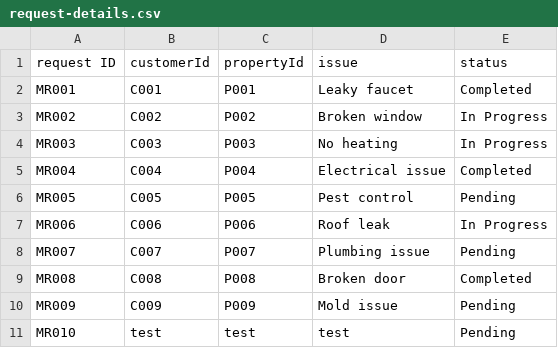
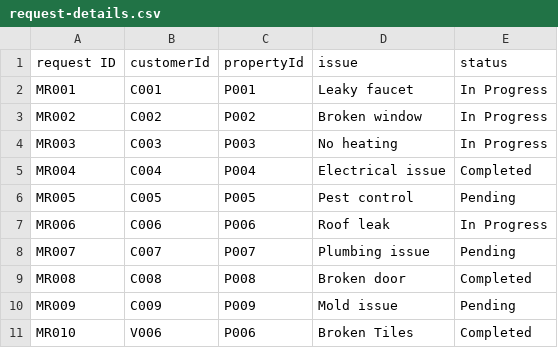
Before and after one commit to Vnuja/LANDORA, a CSV file: landora/src/Components/Admin/Database/request-details.csv, drawn as a sheet.

```diff
--- a/landora/src/Components/Admin/Database/request-details.csv
+++ b/landora/src/Components/Admin/Database/request-details.csv
@@ -1,3 +1,3 @@
 request ID,customerId,propertyId,issue,status
-MR001,C001,P001,Leaky faucet,Completed
+MR001,C001,P001,Leaky faucet,In Progress
 MR002,C002,P002,Broken window,In Progress
@@ -10,2 +10,2 @@ MR008,C008,P008,Broken door,Completed
 MR009,C009,P009,Mold issue,Pending
-MR010,test,test,test,Pending
+MR010,V006,P006,Broken Tiles,Completed
```
Also changed, not shown: backend/landora/src/Components/Admin/Database/user-details.csv, landora/src/Components/Admin/Database/user-details.csv, 5 other files.
